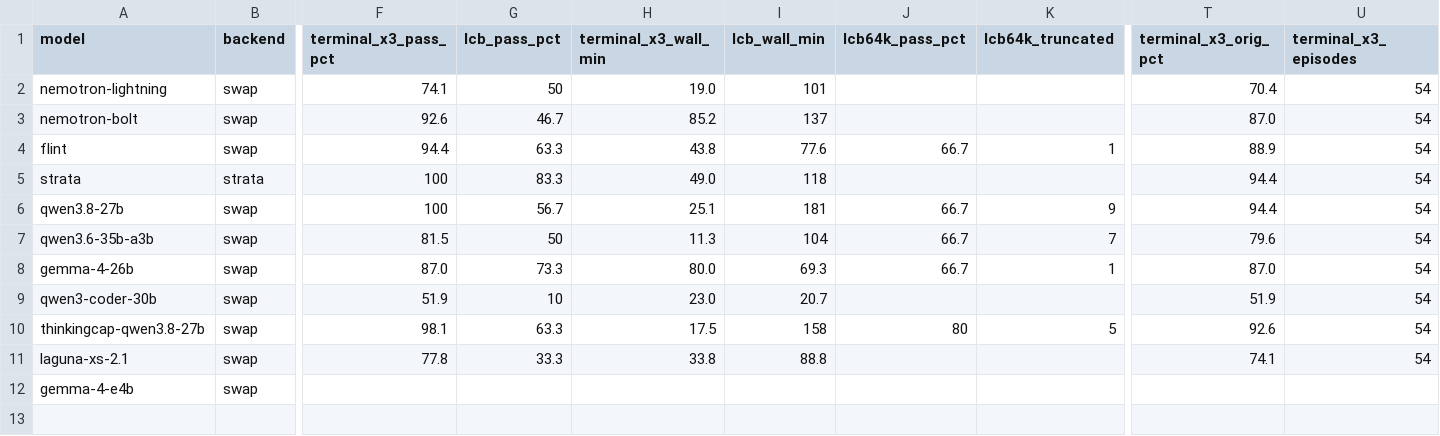
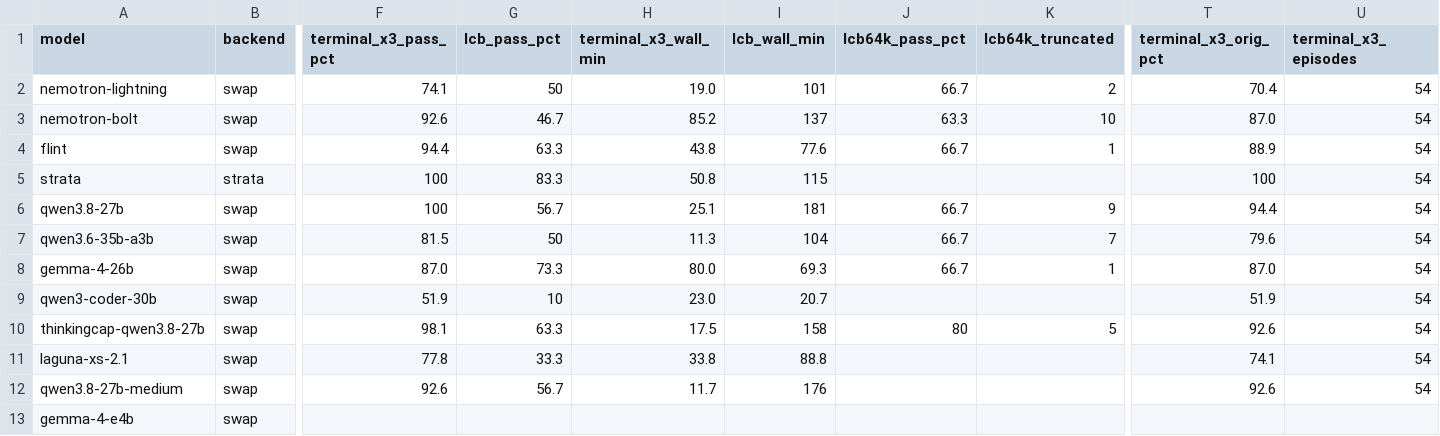
Before and after one commit to hofftodd/ai-bench, a CSV file: dashboard/data/models.csv, drawn as a sheet; only a part is shown, gaps mark what is left out; rows hold the shown columns only; the diff names each change by its address in the sheet, - before the commit and + after, or states it on an @@ line.

```diff
--- a/dashboard/data/models.csv
+++ b/dashboard/data/models.csv
-J2 (lcb64k_pass_pct): (empty)
+J2 (lcb64k_pass_pct): 66.7
-K2 (lcb64k_truncated): (empty)
+K2 (lcb64k_truncated): 2
-J3 (lcb64k_pass_pct): (empty)
+J3 (lcb64k_pass_pct): 63.3
-K3 (lcb64k_truncated): (empty)
+K3 (lcb64k_truncated): 10
-H5 (terminal_x3_wall_min): 49.0
+H5 (terminal_x3_wall_min): 50.8
-I5 (lcb_wall_min): 118
+I5 (lcb_wall_min): 115
-T5 (terminal_x3_orig_pct): 94.4
+T5 (terminal_x3_orig_pct): 100
+row 12: qwen3.8-27b-medium | swap | 92.6 | 56.7 | 11.7 | 176 |  |  | 92.6 | 54
```
Also changed, not shown: 5 other files.
